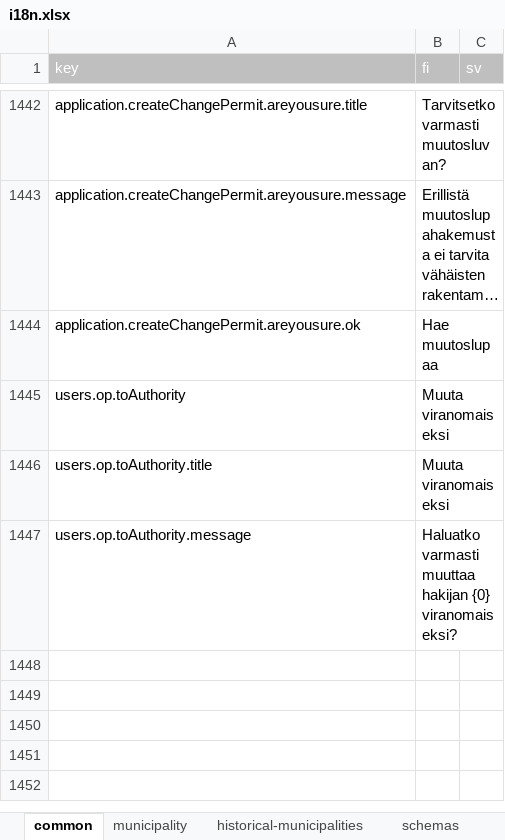
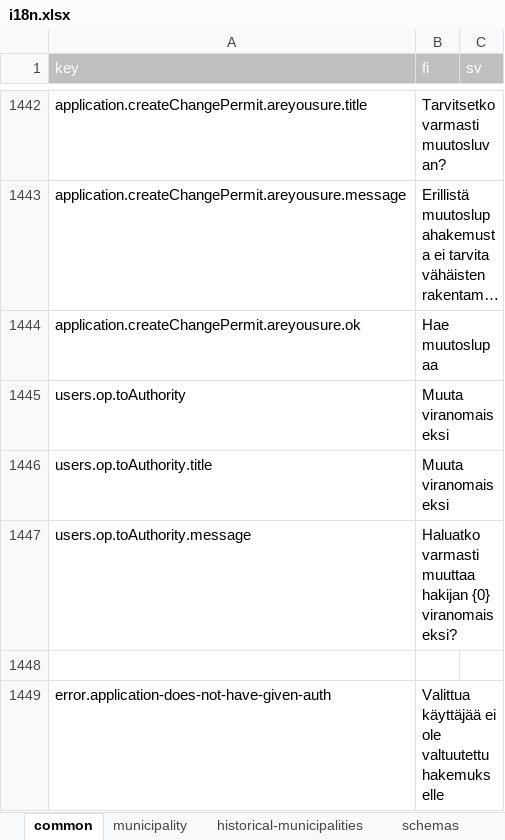
Before and after one commit to lupapiste/lupapiste, an Excel workbook: resources/i18n.xlsx, sheet common, drawn as a sheet; only a part is shown, gaps mark what is left out; long unchanged cells end in …; values as stored, in another font and other column widths than the file's, no borders; conditional formats not drawn; the diff names each change by its address in the sheet, - before the commit and + after, or states it on an @@ line.

Commit message:
txt -> excel

```diff
--- a/resources/i18n.xlsx (sheet common)
+++ b/resources/i18n.xlsx (sheet common)
+row 1448: (empty)
+row 1449: error.application-does-not-have-given-auth | Valittua käyttäjää ei ole valtuutettu hakemukselle
```
Also changed, not shown: 1 other file.
